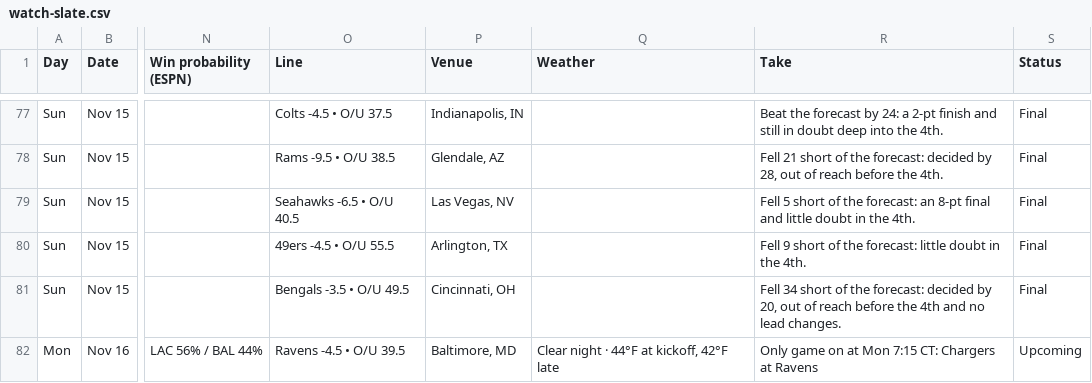
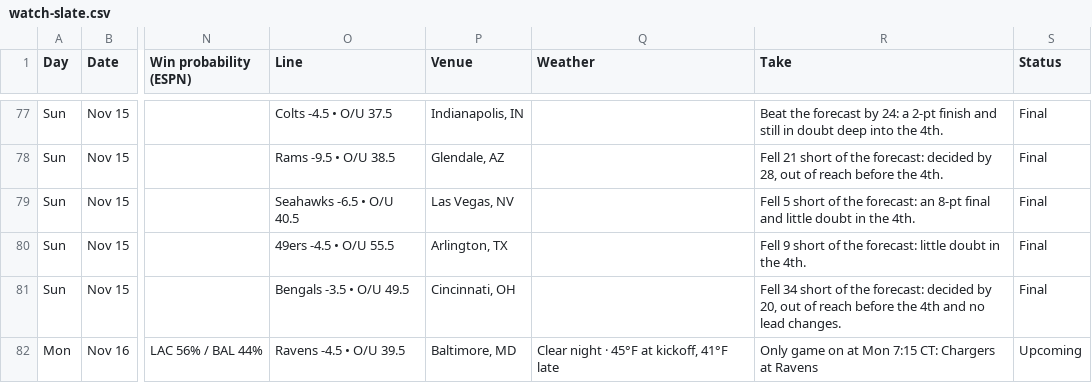
Before and after one commit to denegrijustin/football-watchability, a CSV file: public/exports/watch-slate.csv, drawn as a sheet; only a part is shown, gaps mark what is left out; the diff names each change by its address in the sheet, - before the commit and + after, or states it on an @@ line.

```diff
--- a/public/exports/watch-slate.csv
+++ b/public/exports/watch-slate.csv
-Q82 (Weather): Clear night · 44°F at kickoff, 42°F late
+Q82 (Weather): Clear night · 45°F at kickoff, 41°F late
```
Also changed, not shown: 13 other files.
